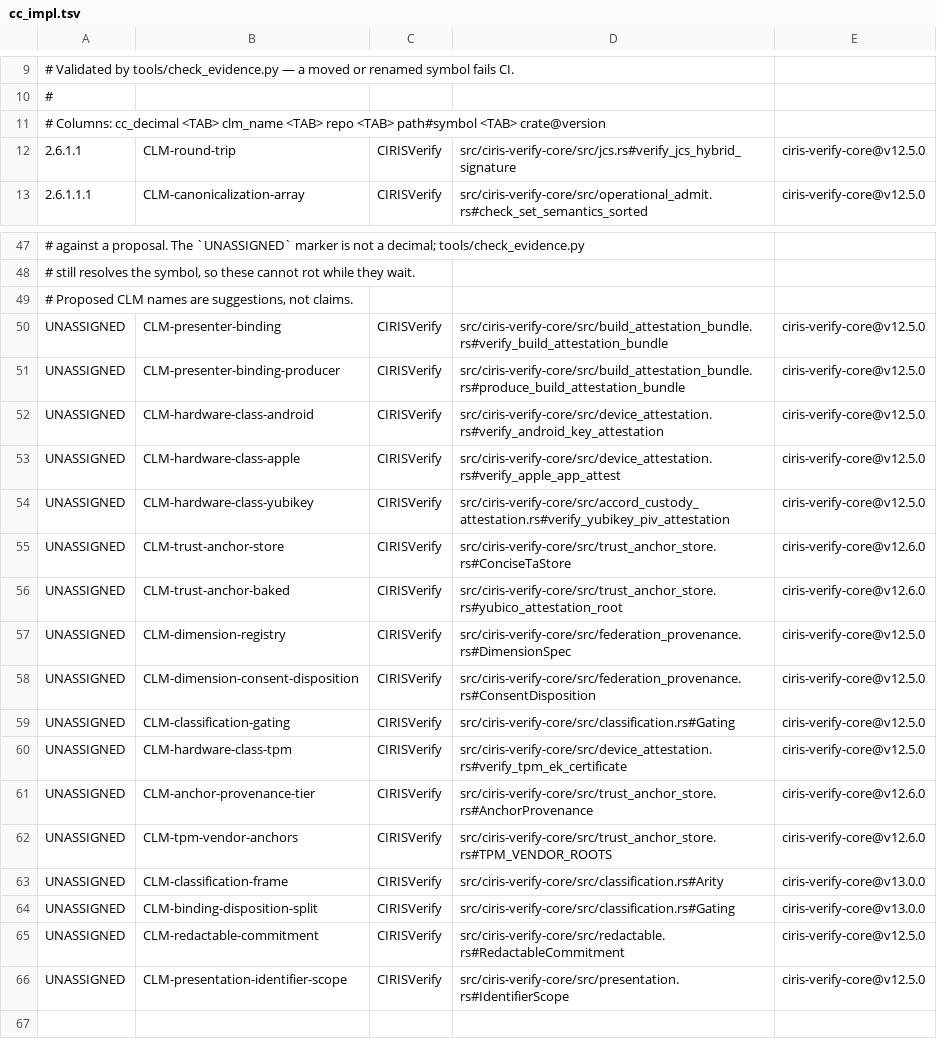
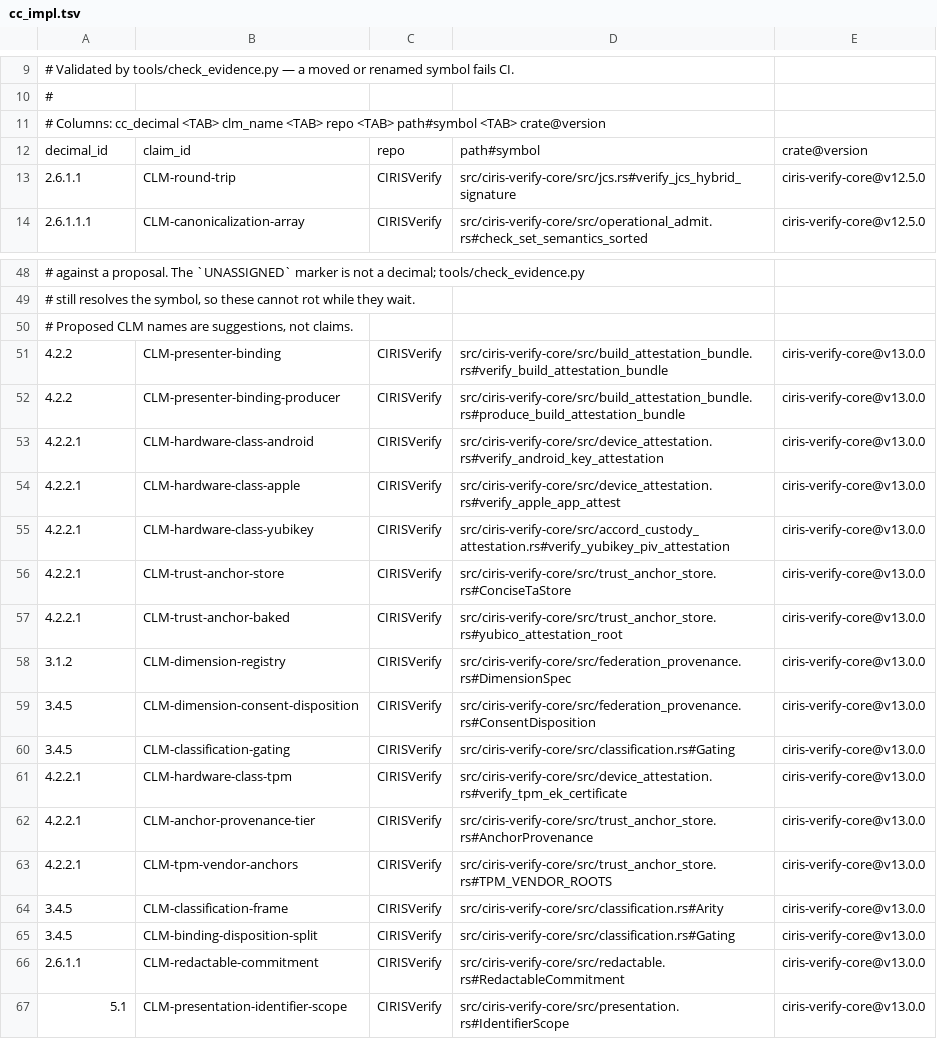
Before and after one commit to CIRISAI/CIRISVerify, a TSV file: evidence/cc_impl.tsv, drawn as a sheet; only a part is shown, gaps mark what is left out.

```diff
--- a/evidence/cc_impl.tsv
+++ b/evidence/cc_impl.tsv
@@ -11,2 +11,3 @@
 # Columns: cc_decimal <TAB> clm_name <TAB> repo <TAB> path#symbol <TAB> crate@version
+decimal_id	claim_id	repo	path#symbol	crate@version
 2.6.1.1	CLM-round-trip	CIRISVerify	src/ciris-verify-core/src/jcs.rs#verify_jcs_hybrid_signature	ciris-verify-core@v12.5.0
@@ -49,18 +50,18 @@
 # Proposed CLM names are suggestions, not claims.
-UNASSIGNED	CLM-presenter-binding	CIRISVerify	src/ciris-verify-core/src/build_attestation_bundle.rs#verify_build_attestation_bundle	ciris-verify-core@v12.5.0
-UNASSIGNED	CLM-presenter-binding-producer	CIRISVerify	src/ciris-verify-core/src/build_attestation_bundle.rs#produce_build_attestation_bundle	ciris-verify-core@v12.5.0
-UNASSIGNED	CLM-hardware-class-android	CIRISVerify	src/ciris-verify-core/src/device_attestation.rs#verify_android_key_attestation	ciris-verify-core@v12.5.0
-UNASSIGNED	CLM-hardware-class-apple	CIRISVerify	src/ciris-verify-core/src/device_attestation.rs#verify_apple_app_attest	ciris-verify-core@v12.5.0
-UNASSIGNED	CLM-hardware-class-yubikey	CIRISVerify	src/ciris-verify-core/src/accord_custody_attestation.rs#verify_yubikey_piv_attestation	ciris-verify-core@v12.5.0
-UNASSIGNED	CLM-trust-anchor-store	CIRISVerify	src/ciris-verify-core/src/trust_anchor_store.rs#ConciseTaStore	ciris-verify-core@v12.6.0
-UNASSIGNED	CLM-trust-anchor-baked	CIRISVerify	src/ciris-verify-core/src/trust_anchor_store.rs#yubico_attestation_root	ciris-verify-core@v12.6.0
-UNASSIGNED	CLM-dimension-registry	CIRISVerify	src/ciris-verify-core/src/federation_provenance.rs#DimensionSpec	ciris-verify-core@v12.5.0
-UNASSIGNED	CLM-dimension-consent-disposition	CIRISVerify	src/ciris-verify-core/src/federation_provenance.rs#ConsentDisposition	ciris-verify-core@v12.5.0
-UNASSIGNED	CLM-classification-gating	CIRISVerify	src/ciris-verify-core/src/classification.rs#Gating	ciris-verify-core@v12.5.0
-UNASSIGNED	CLM-hardware-class-tpm	CIRISVerify	src/ciris-verify-core/src/device_attestation.rs#verify_tpm_ek_certificate	ciris-verify-core@v12.5.0
-UNASSIGNED	CLM-anchor-provenance-tier	CIRISVerify	src/ciris-verify-core/src/trust_anchor_store.rs#AnchorProvenance	ciris-verify-core@v12.6.0
-UNASSIGNED	CLM-tpm-vendor-anchors	CIRISVerify	src/ciris-verify-core/src/trust_anchor_store.rs#TPM_VENDOR_ROOTS	ciris-verify-core@v12.6.0
-UNASSIGNED	CLM-classification-frame	CIRISVerify	src/ciris-verify-core/src/classification.rs#Arity	ciris-verify-core@v13.0.0
-UNASSIGNED	CLM-binding-disposition-split	CIRISVerify	src/ciris-verify-core/src/classification.rs#Gating	ciris-verify-core@v13.0.0
-UNASSIGNED	CLM-redactable-commitment	CIRISVerify	src/ciris-verify-core/src/redactable.rs#RedactableCommitment	ciris-verify-core@v12.5.0
-UNASSIGNED	CLM-presentation-identifier-scope	CIRISVerify	src/ciris-verify-core/src/presentation.rs#IdentifierScope	ciris-verify-core@v12.5.0
+4.2.2	CLM-presenter-binding	CIRISVerify	src/ciris-verify-core/src/build_attestation_bundle.rs#verify_build_attestation_bundle	ciris-verify-core@v13.0.0
+4.2.2	CLM-presenter-binding-producer	CIRISVerify	src/ciris-verify-core/src/build_attestation_bundle.rs#produce_build_attestation_bundle	ciris-verify-core@v13.0.0
+4.2.2.1	CLM-hardware-class-android	CIRISVerify	src/ciris-verify-core/src/device_attestation.rs#verify_android_key_attestation	ciris-verify-core@v13.0.0
+4.2.2.1	CLM-hardware-class-apple	CIRISVerify	src/ciris-verify-core/src/device_attestation.rs#verify_apple_app_attest	ciris-verify-core@v13.0.0
+4.2.2.1	CLM-hardware-class-yubikey	CIRISVerify	src/ciris-verify-core/src/accord_custody_attestation.rs#verify_yubikey_piv_attestation	ciris-verify-core@v13.0.0
+4.2.2.1	CLM-trust-anchor-store	CIRISVerify	src/ciris-verify-core/src/trust_anchor_store.rs#ConciseTaStore	ciris-verify-core@v13.0.0
+4.2.2.1	CLM-trust-anchor-baked	CIRISVerify	src/ciris-verify-core/src/trust_anchor_store.rs#yubico_attestation_root	ciris-verify-core@v13.0.0
+3.1.2	CLM-dimension-registry	CIRISVerify	src/ciris-verify-core/src/federation_provenance.rs#DimensionSpec	ciris-verify-core@v13.0.0
+3.4.5	CLM-dimension-consent-disposition	CIRISVerify	src/ciris-verify-core/src/federation_provenance.rs#ConsentDisposition	ciris-verify-core@v13.0.0
+3.4.5	CLM-classification-gating	CIRISVerify	src/ciris-verify-core/src/classification.rs#Gating	ciris-verify-core@v13.0.0
+4.2.2.1	CLM-hardware-class-tpm	CIRISVerify	src/ciris-verify-core/src/device_attestation.rs#verify_tpm_ek_certificate	ciris-verify-core@v13.0.0
+4.2.2.1	CLM-anchor-provenance-tier	CIRISVerify	src/ciris-verify-core/src/trust_anchor_store.rs#AnchorProvenance	ciris-verify-core@v13.0.0
+4.2.2.1	CLM-tpm-vendor-anchors	CIRISVerify	src/ciris-verify-core/src/trust_anchor_store.rs#TPM_VENDOR_ROOTS	ciris-verify-core@v13.0.0
+3.4.5	CLM-classification-frame	CIRISVerify	src/ciris-verify-core/src/classification.rs#Arity	ciris-verify-core@v13.0.0
+3.4.5	CLM-binding-disposition-split	CIRISVerify	src/ciris-verify-core/src/classification.rs#Gating	ciris-verify-core@v13.0.0
+2.6.1.1	CLM-redactable-commitment	CIRISVerify	src/ciris-verify-core/src/redactable.rs#RedactableCommitment	ciris-verify-core@v13.0.0
+5.1	CLM-presentation-identifier-scope	CIRISVerify	src/ciris-verify-core/src/presentation.rs#IdentifierScope	ciris-verify-core@v13.0.0
```
Also changed, not shown: 2 other files.
